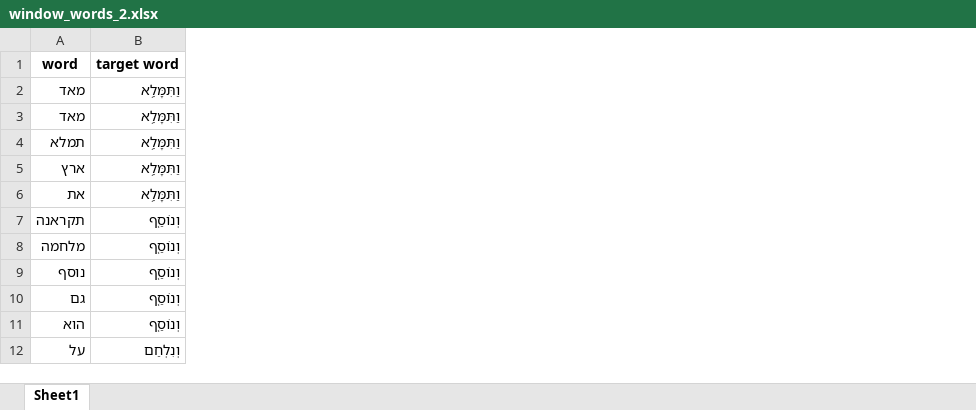
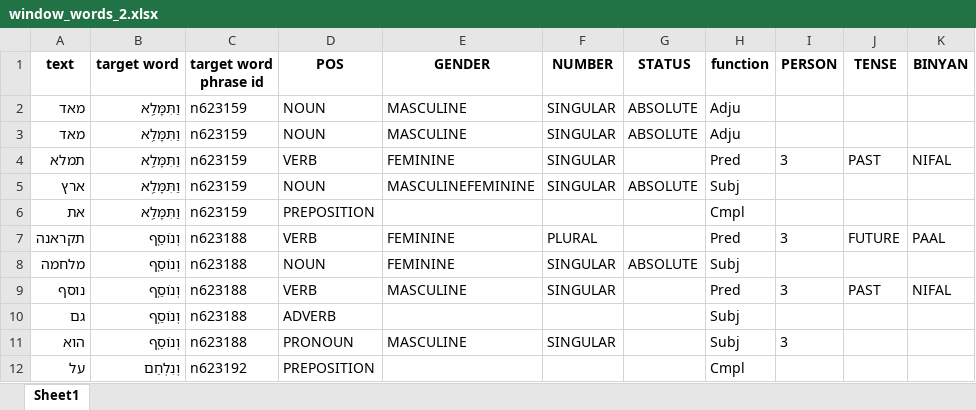
Before and after one commit to omermizrahi1/NLP_proj, an Excel workbook: window_words_2.xlsx, sheet Sheet1, drawn as a sheet; only a part is shown; values as stored, in another font and other column widths than the file's, no borders; the diff names each change by its address in the sheet, - before the commit and + after, or states it on an @@ line.

Commit message:
window fix

```diff
--- a/window_words_2.xlsx (sheet Sheet1)
+++ b/window_words_2.xlsx (sheet Sheet1)
+column C (target word phrase id), rows 2-12: n623159 | n623159 | n623159 | n623159 | n623159 | n623188 | n623188 | n623188 | n623188 | n623188 | n623192
+column D (POS), rows 2-12: NOUN | NOUN | VERB | NOUN | PREPOSITION | VERB | NOUN | VERB | ADVERB | PRONOUN | PREPOSITION
+column E (GENDER), rows 2-11: MASCULINE | MASCULINE | FEMININE | MASCULINEFEMININE |  | FEMININE | FEMININE | MASCULINE |  | MASCULINE
+column F (NUMBER), rows 2-11: SINGULAR | SINGULAR | SINGULAR | SINGULAR |  | PLURAL | SINGULAR | SINGULAR |  | SINGULAR
+column G (STATUS), rows 2-8: ABSOLUTE | ABSOLUTE |  | ABSOLUTE |  |  | ABSOLUTE
+column H (function), rows 2-12: Adju | Adju | Pred | Subj | Cmpl | Pred | Subj | Pred | Subj | Subj | Cmpl
+column I (PERSON), rows 4-11: 3 |  |  | 3 |  | 3 |  | 3
+column J (TENSE), rows 4-9: PAST |  |  | FUTURE |  | PAST
+column K (BINYAN), rows 4-9: NIFAL |  |  | PAAL |  | NIFAL
-A1: word
+A1: text
```
Also changed, not shown: merged.xlsx, sentences.xlsx, 4 other files.
